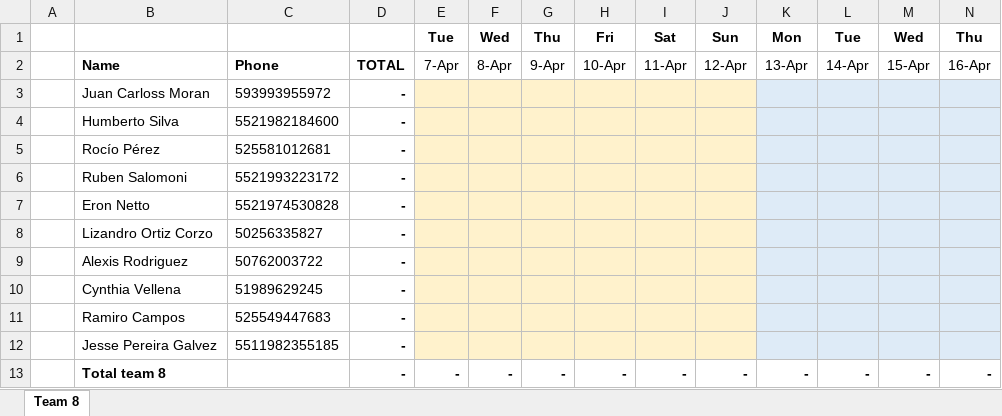
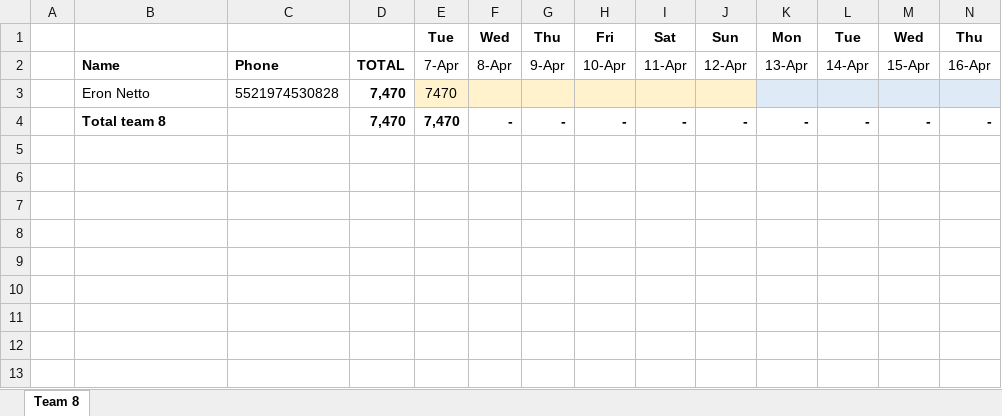
Before and after one commit to eronbfr/Team-8-STC-Nokia, an Excel workbook: step-tracking_Team8.xlsx, sheet Team 8, drawn as a sheet; only a part is shown; values as stored, in another font and other column widths than the file's, no borders; removed rows and columns are numbered as before the commit, all else as after; rows hold the shown columns only; the diff names each change by its address in the sheet, - before the commit and + after, or states it on an @@ line.

Commit message:
Update step-tracking spreadsheet via dashboard

```diff
--- a/step-tracking_Team8.xlsx (sheet Team 8)
+++ b/step-tracking_Team8.xlsx (sheet Team 8)
-row 3:  | Juan Carloss Moran | 593993955972 | -
-row 4:  | Humberto Silva | 5521982184600 | -
-row 5:  | Rocío Pérez | 525581012681 | -
-row 6:  | Ruben Salomoni | 5521993223172 | -
-D3: -
+D3: 7,470
-E3: (empty)
+E3: 7470
-row 8:  | Lizandro Ortiz Corzo | 50256335827 | -
-row 9:  | Alexis Rodriguez | 50762003722 | -
-row 10:  | Cynthia Vellena | 51989629245 | -
-row 11:  | Ramiro Campos | 525549447683 | -
-row 12:  | Jesse Pereira Galvez | 5511982355185 | -
-D4: -
+D4: 7,470
-E4: -
+E4: 7,470
```
Also changed, not shown: formulas that keep their value.
